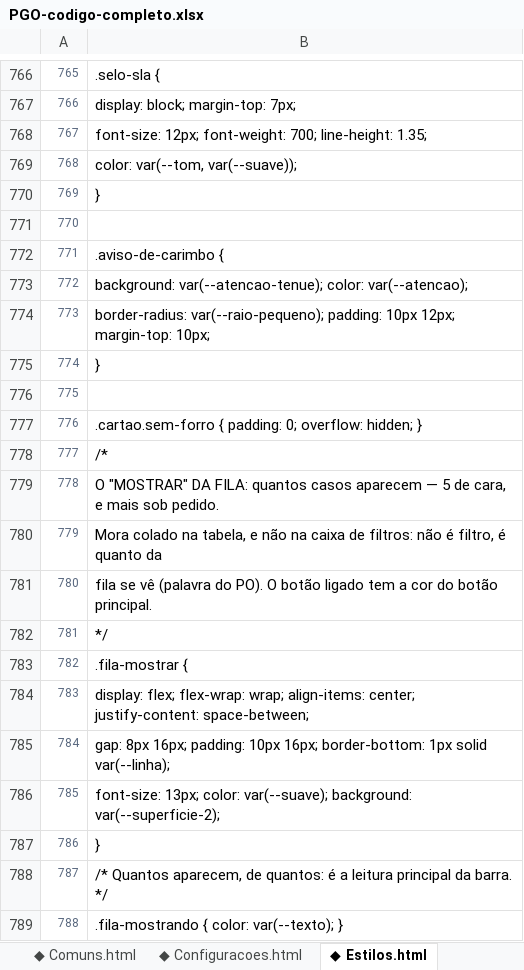
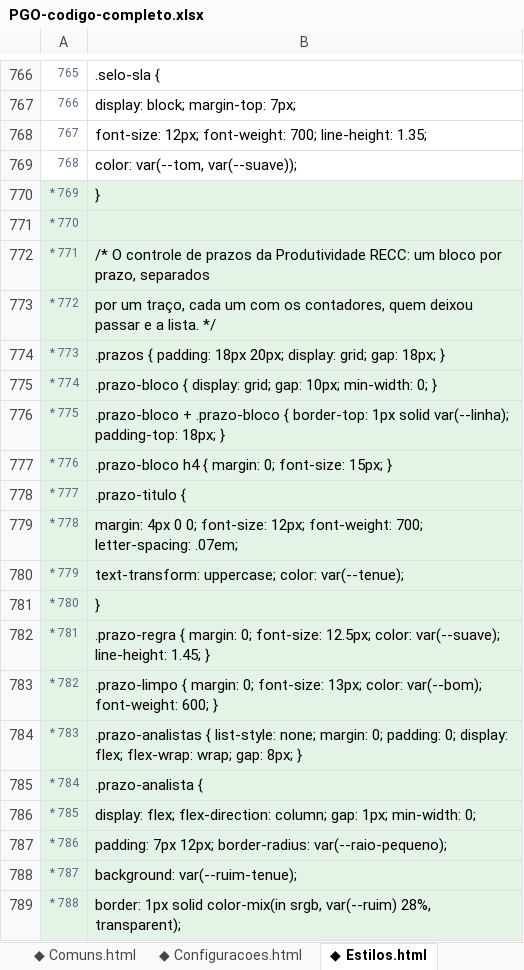
Before and after one commit to IagoPelitero/pgo_prisma_gestao_operacional_google_planilhas, an Excel workbook: Evolucao/pacote/PGO-codigo-completo.xlsx, sheet ◆ Estilos.html, drawn as a sheet; only a part is shown, gaps mark what is left out; the shorter side is filled out with more unchanged rows; values as stored, in another font and other column widths than the file's, no borders; the diff covers the shown part only; the diff names each change by its address in the sheet, - before the commit and + after, or states it on an @@ line.

```diff
--- a/Evolucao/pacote/PGO-codigo-completo.xlsx (sheet ◆ Estilos.html)
+++ b/Evolucao/pacote/PGO-codigo-completo.xlsx (sheet ◆ Estilos.html)
@@ column A renumbered from row 770 down @@
-A770:B771 fill: none
+A770:B771 fill: #E3F3E6
+row 772: * 771 | /* O controle de prazos da Produtividade RECC: um bloco por prazo, separados
+row 773: * 772 | por um traço, cada um com os contadores, quem deixou passar e a lista. */
+row 774: * 773 | .prazos { padding: 18px 20px; display: grid; gap: 18px; }
+row 775: * 774 | .prazo-bloco { display: grid; gap: 10px; min-width: 0; }
+row 776: * 775 | .prazo-bloco + .prazo-bloco { border-top: 1px solid var(--linha); padding-top: 18px; }
+row 777: * 776 | .prazo-bloco h4 { margin: 0; font-size: 15px; }
+row 778: * 777 | .prazo-titulo {
+row 779: * 778 | margin: 4px 0 0; font-size: 12px; font-weight: 700; letter-spacing: .07em;
+row 780: * 779 | text-transform: uppercase; color: var(--tenue);
+row 781: * 780 | }
+row 782: * 781 | .prazo-regra { margin: 0; font-size: 12.5px; color: var(--suave); line-height: 1.45; }
+row 783: * 782 | .prazo-limpo { margin: 0; font-size: 13px; color: var(--bom); font-weight: 600; }
+row 784: * 783 | .prazo-analistas { list-style: none; margin: 0; padding: 0; display: flex; flex-wrap: wrap; gap: 8px; }
+row 785: * 784 | .prazo-analista {
+row 786: * 785 | display: flex; flex-direction: column; gap: 1px; min-width: 0;
+row 787: * 786 | padding: 7px 12px; border-radius: var(--raio-pequeno);
+row 788: * 787 | background: var(--ruim-tenue);
+row 789: * 788 | border: 1px solid color-mix(in srgb, var(--ruim) 28%, transparent);
```
Also changed, not shown: 22 added rows and cell formats elsewhere in this sheet, sheet ◆ Indicadores.gs, sheet ◆ Instalacao.gs, sheet ◆ Configuracoes.html, sheet ◆ Config.gs, sheet ◆ Produtividade.html, sheet ◆ Base.gs, 10 more sheets, other sheet tabs, Evolucao/pacote/PGO-codigo-ANTES.xlsx, 42 other files.
